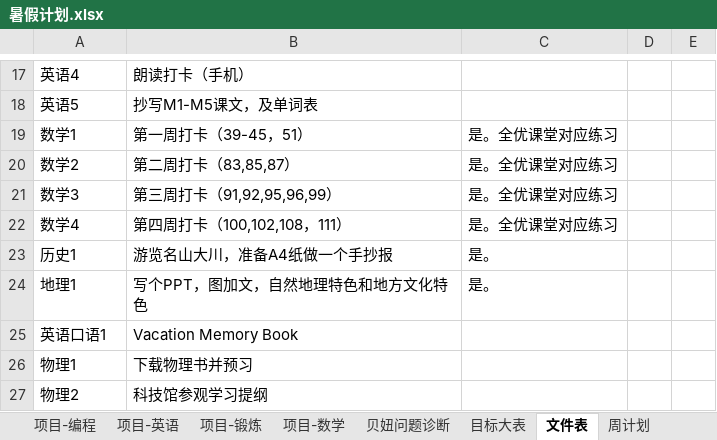
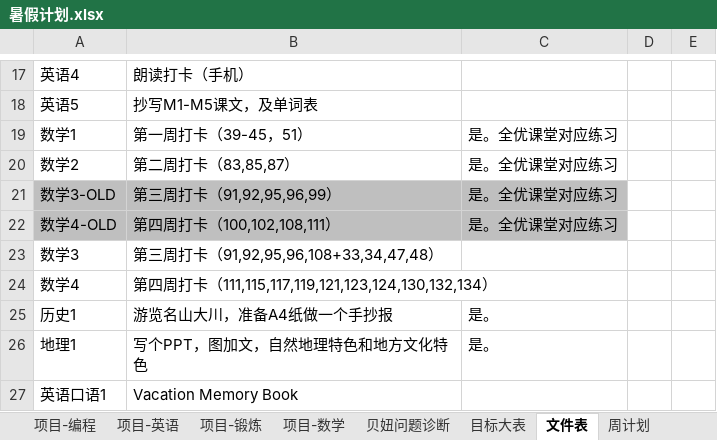
Before and after one commit to MrGangMa/ExcelProjects, an Excel workbook: 暑假计划.xlsx, sheet 文件表, drawn as a sheet; only a part is shown, gaps mark what is left out; the shorter side is filled out with more unchanged rows; values as stored, in another font and other column widths than the file's, no borders; charts and pictures not drawn; the diff names each change by its address in the sheet, - before the commit and + after, or states it on an @@ line.

```diff
--- a/暑假计划.xlsx (sheet 文件表)
+++ b/暑假计划.xlsx (sheet 文件表)
-A21: 数学3
+A21: 数学3-OLD
-A21:C22 fill: none
+A21:C22 fill: #BFBFBF
-A22: 数学4
+A22: 数学4-OLD
-B22: 第四周打卡（100,102,108，111）
+B22: 第四周打卡（100,102,108,111）
+row 23: 数学3 | 第三周打卡（91,92,95,96,108+33,34,47,48）
+row 24: 数学4 | 第四周打卡（111,115,117,119,121,123,124,130,132,134）
```
Also changed, not shown: sheet 周计划, sheet 日检查表, charts or pictures, 1 other file.
